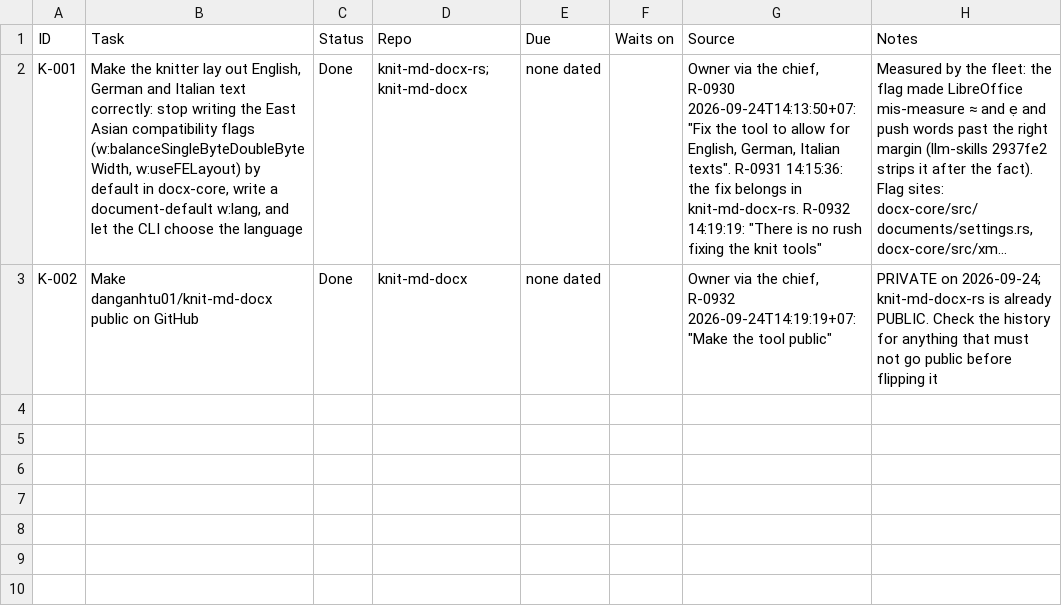
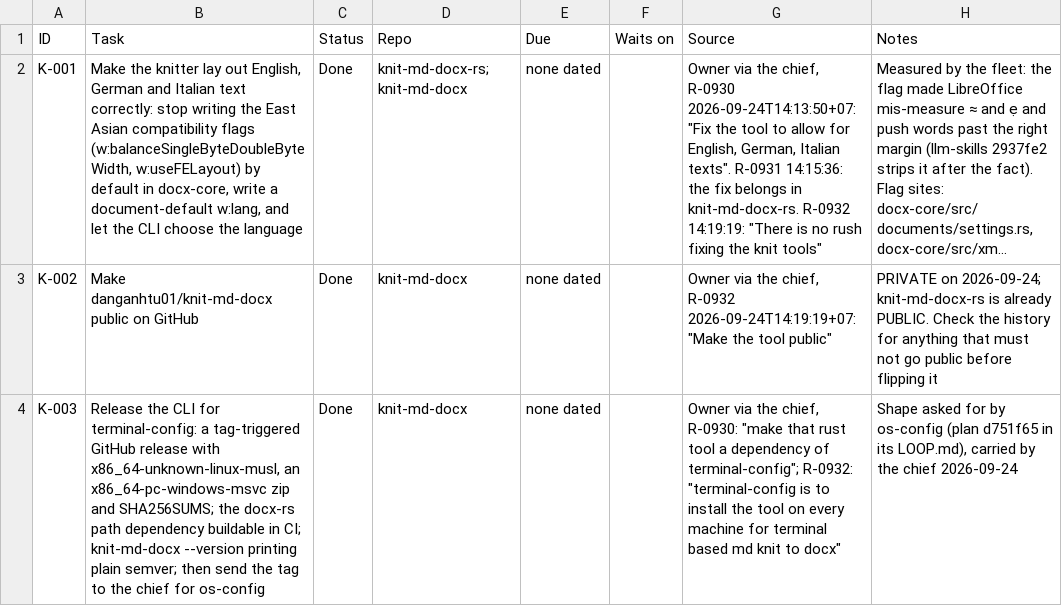
Before and after one commit to danganhtu01/knit-md-docx-rs, a CSV file: TODO_LEDGER.csv, drawn as a sheet; long unchanged cells end in …; the diff names each change by its address in the sheet, - before the commit and + after, or states it on an @@ line.

```diff
--- a/TODO_LEDGER.csv
+++ b/TODO_LEDGER.csv
+row 4: K-003 | Release the CLI for terminal-config: a tag-triggered GitHub release with x86_64-unknown-linux-musl, an x86_64-pc-windows-msvc zip and SHA256SUMS; the docx-rs path dependency buildable in CI; knit-md-docx --version printing plain semver; then send the tag to the chief for os-config | Done | knit-md-docx | none dated |  | Owner via the chief, R-0930: "make that rust tool a dependency of terminal-config"; R-0932: "terminal-config is to install the tool on every machine for terminal based md knit to docx" | Shape asked for by os-config (plan d751f65 in its LOOP.md), carried by the chief 2026-09-24
```
Also changed, not shown: TODO.csv, 1 other file.
